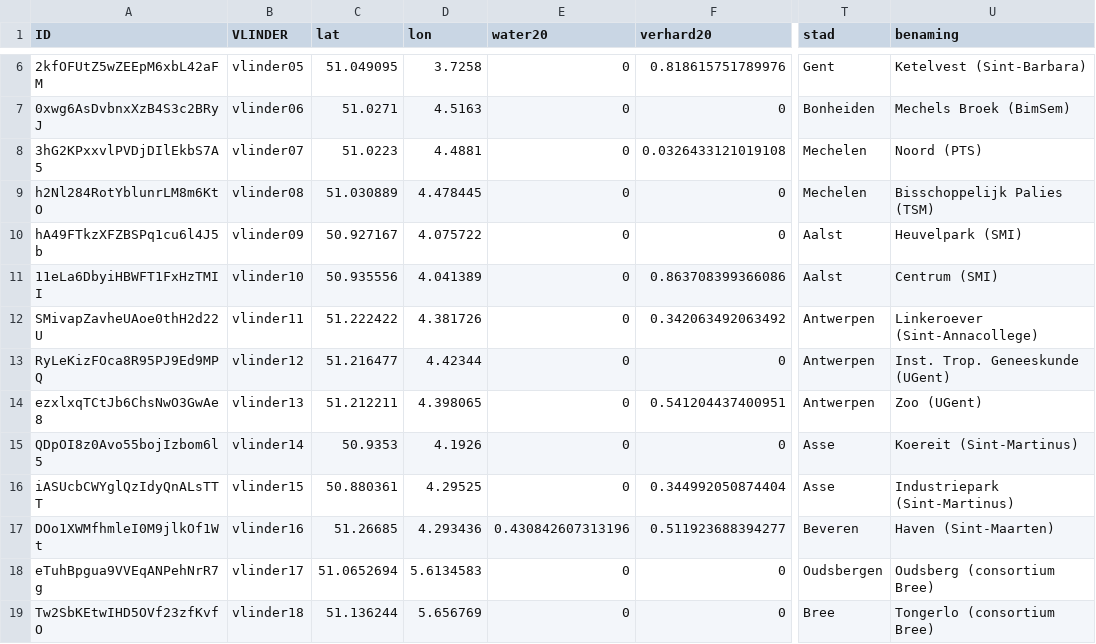
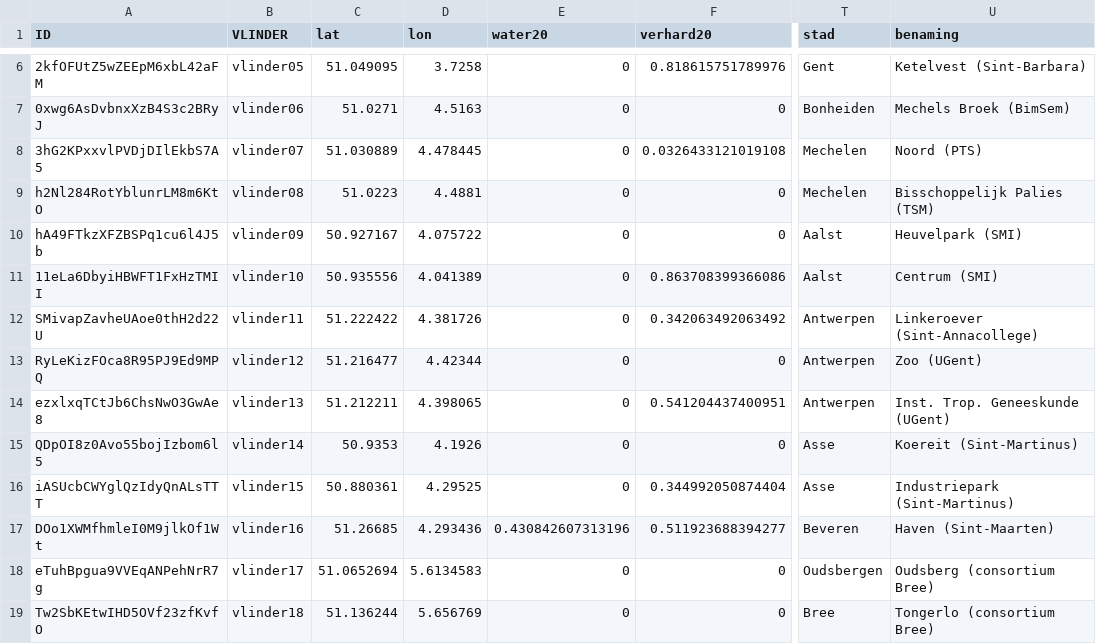
Before and after one commit to bmesuere/vlinder, a CSV file: api/data.csv, drawn as a sheet; only a part is shown, gaps mark what is left out; the diff names each change by its address in the sheet, - before the commit and + after, or states it on an @@ line.

Commit message:
fix data

```diff
--- a/api/data.csv
+++ b/api/data.csv
-C8 (lat): 51.0223
+C8 (lat): 51.030889
-D8 (lon): 4.4881
+D8 (lon): 4.478445
-C9 (lat): 51.030889
+C9 (lat): 51.0223
-D9 (lon): 4.478445
+D9 (lon): 4.4881
-U13 (benaming): Inst. Trop. Geneeskunde (UGent)
+U13 (benaming): Zoo (UGent)
-U14 (benaming): Zoo (UGent)
+U14 (benaming): Inst. Trop. Geneeskunde (UGent)
```
